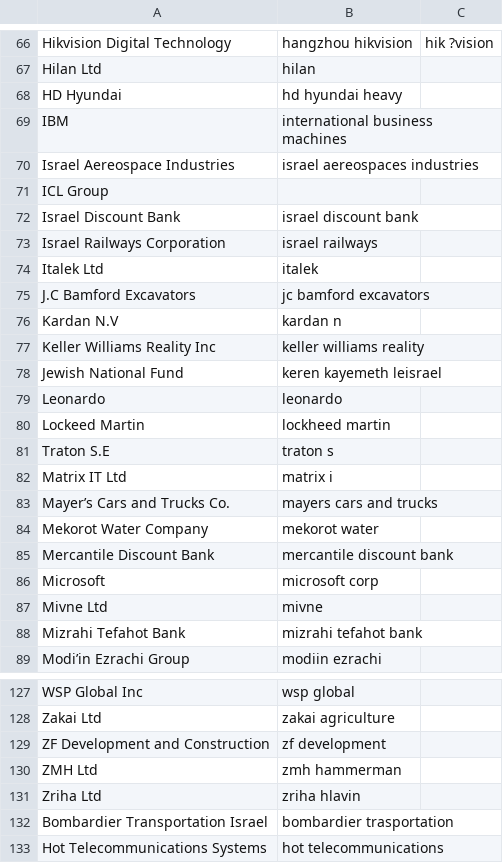
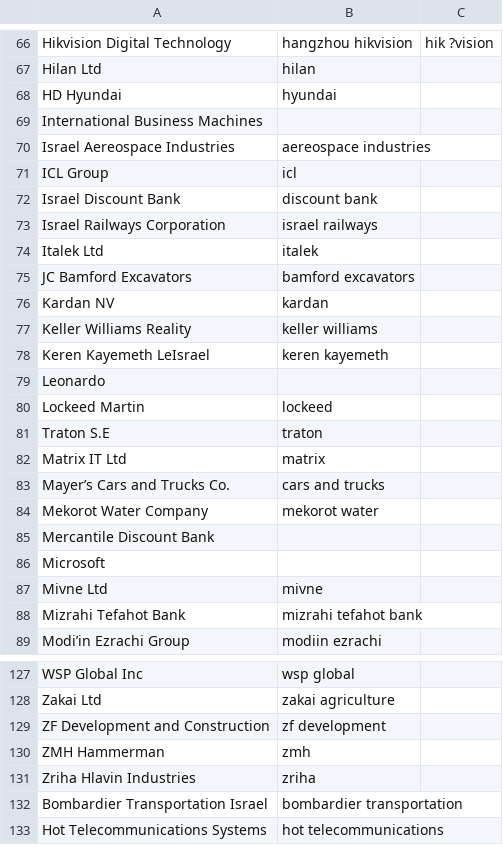
Before and after one commit to tvp-freeports/analysis_finance_reports, a CSV file: src/freeports_analysis/data/companies.csv, drawn as a sheet; only a part is shown, gaps mark what is left out; the diff covers the shown part only.

```diff
--- a/src/freeports_analysis/data/companies.csv
+++ b/src/freeports_analysis/data/companies.csv
@@ -67,21 +67,21 @@ Hikvision Digital Technology,hangzhou hikvision,hik ?vision
 Hilan Ltd,hilan,
-HD Hyundai,hd hyundai heavy,
-IBM,international business machines,
-Israel Aereospace Industries,israel aereospaces industries,
-ICL Group,,
-Israel Discount Bank,israel discount bank,
+HD Hyundai,hyundai,
+International Business Machines,,
+Israel Aereospace Industries,aereospace industries,
+ICL Group,icl,
+Israel Discount Bank,discount bank,
 Israel Railways Corporation,israel railways,
 Italek Ltd,italek,
-J.C Bamford Excavators,jc bamford excavators,
-Kardan N.V,kardan n,
-Keller Williams Reality Inc,keller williams reality,
-Jewish National Fund,keren kayemeth leisrael,
-Leonardo,leonardo,
-Lockeed Martin,lockheed martin,
-Traton S.E,traton s,
-Matrix IT Ltd,matrix i,
-Mayer’s Cars and Trucks Co.,mayers cars and trucks,
+JC Bamford Excavators,bamford excavators,
+Kardan NV,kardan,
+Keller Williams Reality,keller williams,
+Keren Kayemeth LeIsrael,keren kayemeth,
+Leonardo,,
+Lockeed Martin,lockeed,
+Traton S.E,traton,
+Matrix IT Ltd,matrix,
+Mayer’s Cars and Trucks Co.,cars and trucks,
 Mekorot Water Company,mekorot water,
-Mercantile Discount Bank,mercantile discount bank,
-Microsoft,microsoft corp,
+Mercantile Discount Bank,,
+Microsoft,,
 Mivne Ltd,mivne,
@@ -129,5 +129,5 @@ Zakai Ltd,zakai agriculture,
 ZF Development and Construction,zf development,
-ZMH Ltd,zmh hammerman,
-Zriha Ltd,zriha hlavin,
-Bombardier Transportation Israel,bombardier trasportation,
+ZMH Hammerman,zmh,
+Zriha Hlavin Industries,zriha,
+Bombardier Transportation Israel,bombardier transportation,
 Hot Telecommunications Systems,hot telecommunications,
```
Also changed, not shown: 18 added rows, 18 removed rows and 18 edited cells elsewhere in this file, src/freeports_analysis/data/companies_additional_buds.csv, src/freeports_analysis/data/company_to_list.csv, 2 other files.
